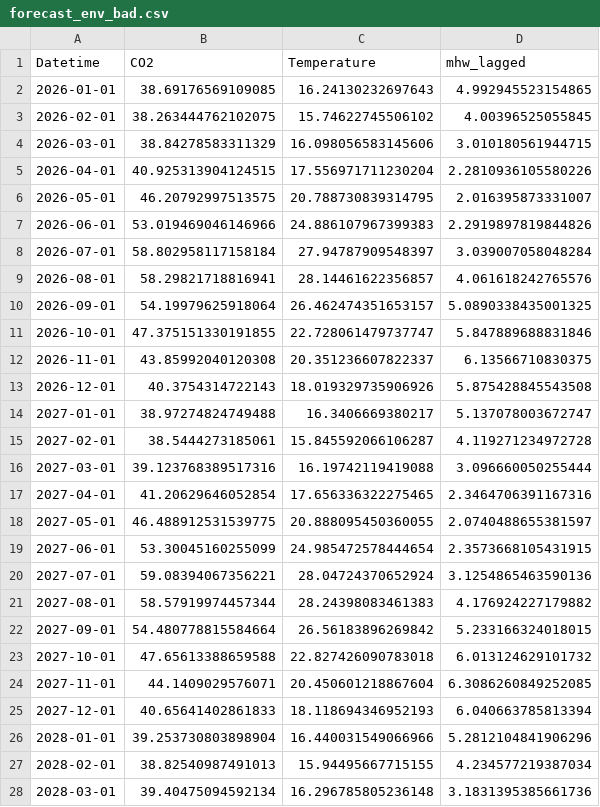
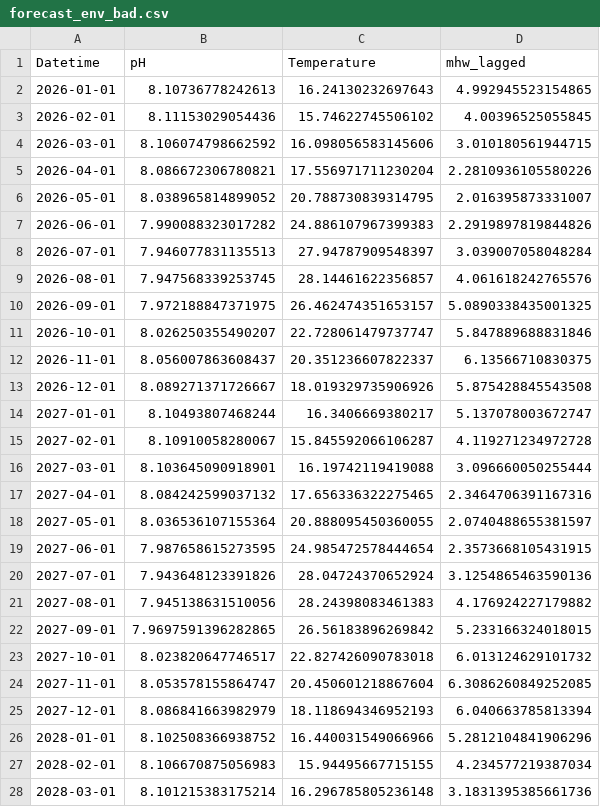
Before and after one commit to scatenag/climate_change_on_sea_urchins, a CSV file: results/forecast_env_bad.csv, drawn as a sheet; only a part is shown; the diff covers the shown part only.

```diff
--- a/results/forecast_env_bad.csv
+++ b/results/forecast_env_bad.csv
@@ -1,28 +1,28 @@
-Datetime,CO2,Temperature,mhw_lagged
-2026-01-01,38.69176569109085,16.24130232697643,4.992945523154865
-2026-02-01,38.263444762102075,15.74622745506102,4.00396525055845
-2026-03-01,38.84278583311329,16.098056583145606,3.010180561944715
-2026-04-01,40.925313904124515,17.556971711230204,2.2810936105580226
-2026-05-01,46.20792997513575,20.788730839314795,2.016395873331007
-2026-06-01,53.019469046146966,24.886107967399383,2.2919897819844826
-2026-07-01,58.802958117158184,27.94787909548397,3.039007058048284
-2026-08-01,58.29821718816941,28.14461622356857,4.061618242765576
-2026-09-01,54.19979625918064,26.462474351653157,5.0890338435001325
-2026-10-01,47.375151330191855,22.728061479737747,5.847889688831846
-2026-11-01,43.85992040120308,20.351236607822337,6.13566710830375
-2026-12-01,40.3754314722143,18.019329735906926,5.875428845543508
-2027-01-01,38.97274824749488,16.3406669380217,5.137078003672747
-2027-02-01,38.5444273185061,15.845592066106287,4.119271234972728
-2027-03-01,39.123768389517316,16.19742119419088,3.096660050255444
-2027-04-01,41.20629646052854,17.656336322275465,2.3464706391167316
-2027-05-01,46.488912531539775,20.888095450360055,2.0740488655381597
-2027-06-01,53.30045160255099,24.985472578444654,2.3573668105431915
-2027-07-01,59.08394067356221,28.04724370652924,3.1254865463590136
-2027-08-01,58.57919974457344,28.24398083461383,4.176924227179882
-2027-09-01,54.480778815584664,26.56183896269842,5.233166324018015
-2027-10-01,47.65613388659588,22.827426090783018,6.013124629101732
-2027-11-01,44.1409029576071,20.450601218867604,6.3086260849252085
-2027-12-01,40.65641402861833,18.118694346952193,6.040663785813394
-2028-01-01,39.253730803898904,16.440031549066966,5.2812104841906296
-2028-02-01,38.82540987491013,15.94495667715155,4.234577219387034
-2028-03-01,39.40475094592134,16.296785805236148,3.1831395385661736
+Datetime,pH,Temperature,mhw_lagged
+2026-01-01,8.10736778242613,16.24130232697643,4.992945523154865
+2026-02-01,8.11153029054436,15.74622745506102,4.00396525055845
+2026-03-01,8.106074798662592,16.098056583145606,3.010180561944715
+2026-04-01,8.086672306780821,17.556971711230204,2.2810936105580226
+2026-05-01,8.038965814899052,20.788730839314795,2.016395873331007
+2026-06-01,7.990088323017282,24.886107967399383,2.2919897819844826
+2026-07-01,7.946077831135513,27.94787909548397,3.039007058048284
+2026-08-01,7.947568339253745,28.14461622356857,4.061618242765576
+2026-09-01,7.972188847371975,26.462474351653157,5.0890338435001325
+2026-10-01,8.026250355490207,22.728061479737747,5.847889688831846
+2026-11-01,8.056007863608437,20.351236607822337,6.13566710830375
+2026-12-01,8.089271371726667,18.019329735906926,5.875428845543508
+2027-01-01,8.10493807468244,16.3406669380217,5.137078003672747
+2027-02-01,8.10910058280067,15.845592066106287,4.119271234972728
+2027-03-01,8.103645090918901,16.19742119419088,3.096660050255444
+2027-04-01,8.084242599037132,17.656336322275465,2.3464706391167316
+2027-05-01,8.036536107155364,20.888095450360055,2.0740488655381597
+2027-06-01,7.987658615273595,24.985472578444654,2.3573668105431915
+2027-07-01,7.943648123391826,28.04724370652924,3.1254865463590136
+2027-08-01,7.945138631510056,28.24398083461383,4.176924227179882
+2027-09-01,7.9697591396282865,26.56183896269842,5.233166324018015
+2027-10-01,8.023820647746517,22.827426090783018,6.013124629101732
+2027-11-01,8.053578155864747,20.450601218867604,6.3086260849252085
+2027-12-01,8.086841663982979,18.118694346952193,6.040663785813394
+2028-01-01,8.102508366938752,16.440031549066966,5.2812104841906296
+2028-02-01,8.106670875056983,15.94495667715155,4.234577219387034
+2028-03-01,8.101215383175214,16.296785805236148,3.1831395385661736
```
Also changed, not shown: 153 edited cells elsewhere in this file, results/forecast_bad.csv, results/forecast_env_good.csv, 6 other files.
